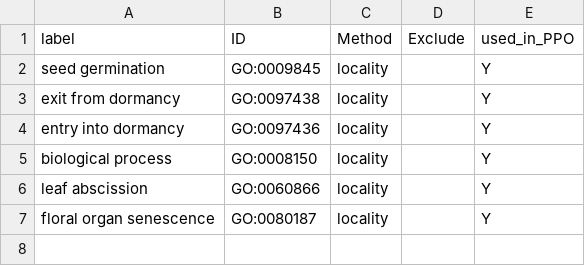
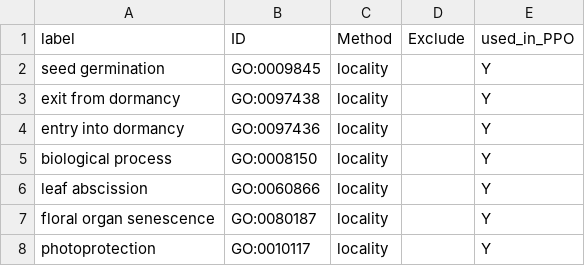
Before and after one commit to PlantPhenoOntology/ppo, a CSV file: src/imports/go_ppo_entities.csv, drawn as a sheet.

Commit message:
add photoprotection to GO import list

```diff
--- a/src/imports/go_ppo_entities.csv
+++ b/src/imports/go_ppo_entities.csv
@@ -7 +7,2 @@ leaf abscission,GO:0060866,locality,,Y
 floral organ senescence,GO:0080187,locality,,Y
+photoprotection,GO:0010117,locality,,Y
```
